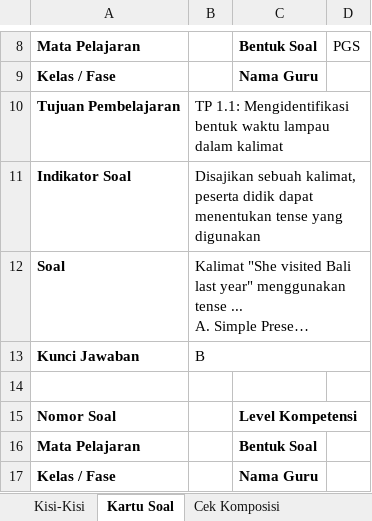
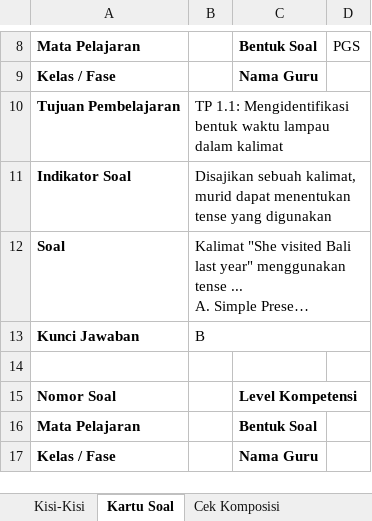
Before and after one commit to kurikulumsmansa/2026-2027, an Excel workbook: files/Kisi-Kisi-dan-Kartu-Soal-ASAS-BK.xlsx, sheet Kartu Soal, drawn as a sheet; only a part is shown, gaps mark what is left out; long unchanged cells end in …; values as stored, in another font and other column widths than the file's, no borders; charts and pictures and conditional formats not drawn; the diff names each change by its address in the sheet, - before the commit and + after, or states it on an @@ line.

```diff
--- a/files/Kisi-Kisi-dan-Kartu-Soal-ASAS-BK.xlsx (sheet Kartu Soal)
+++ b/files/Kisi-Kisi-dan-Kartu-Soal-ASAS-BK.xlsx (sheet Kartu Soal)
-B11: …sebuah kalimat, peserta didik dapat menentukan…
+B11: …sebuah kalimat, murid dapat menentukan…
```
Also changed, not shown: sheet Kisi-Kisi, 7 other files.
